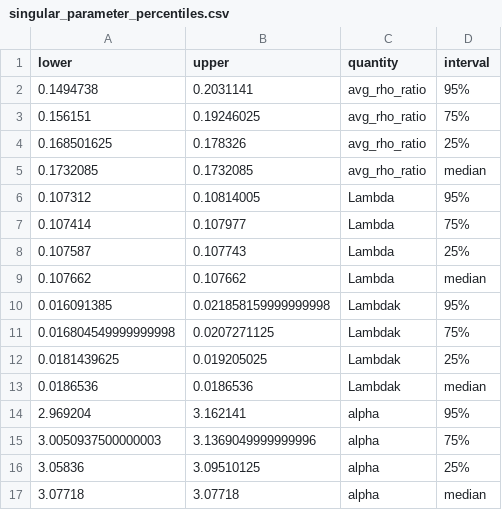
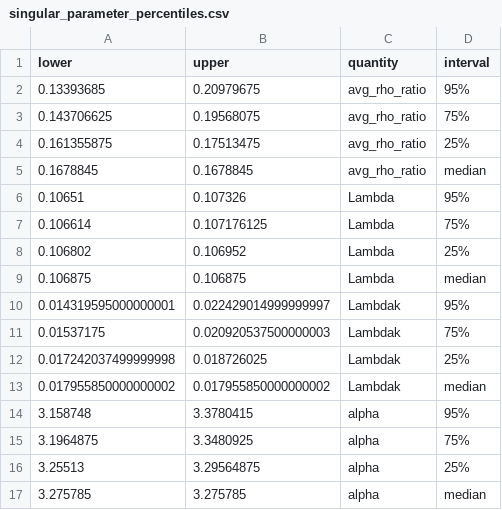
Before and after one commit to cremerlab/density_maintenance, a CSV file: data/mcmc/singular_parameter_percentiles.csv, drawn as a sheet; only a part is shown; the diff covers the shown part only.

```diff
--- a/data/mcmc/singular_parameter_percentiles.csv
+++ b/data/mcmc/singular_parameter_percentiles.csv
@@ -1,17 +1,17 @@
 lower,upper,quantity,interval
-0.1494738,0.2031141,avg_rho_ratio,95%
-0.156151,0.19246025,avg_rho_ratio,75%
-0.168501625,0.178326,avg_rho_ratio,25%
-0.1732085,0.1732085,avg_rho_ratio,median
-0.107312,0.10814005,Lambda,95%
-0.107414,0.107977,Lambda,75%
-0.107587,0.107743,Lambda,25%
-0.107662,0.107662,Lambda,median
-0.016091385,0.021858159999999998,Lambdak,95%
-0.016804549999999998,0.0207271125,Lambdak,75%
-0.0181439625,0.019205025,Lambdak,25%
-0.0186536,0.0186536,Lambdak,median
-2.969204,3.162141,alpha,95%
-3.0050937500000003,3.1369049999999996,alpha,75%
-3.05836,3.09510125,alpha,25%
-3.07718,3.07718,alpha,median
+0.13393685,0.20979675,avg_rho_ratio,95%
+0.143706625,0.19568075,avg_rho_ratio,75%
+0.161355875,0.17513475,avg_rho_ratio,25%
+0.1678845,0.1678845,avg_rho_ratio,median
+0.10651,0.107326,Lambda,95%
+0.106614,0.107176125,Lambda,75%
+0.106802,0.106952,Lambda,25%
+0.106875,0.106875,Lambda,median
+0.014319595000000001,0.022429014999999997,Lambdak,95%
+0.01537175,0.020920537500000003,Lambdak,75%
+0.017242037499999998,0.018726025,Lambdak,25%
+0.017955850000000002,0.017955850000000002,Lambdak,median
+3.158748,3.3780415,alpha,95%
+3.1964875,3.3480925,alpha,75%
+3.25513,3.29564875,alpha,25%
+3.275785,3.275785,alpha,median
```
Also changed, not shown: 16 edited cells elsewhere in this file, data/mcmc/parameter_percentiles.csv, 13 other files.
